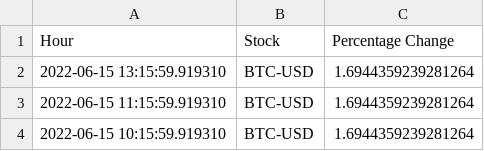
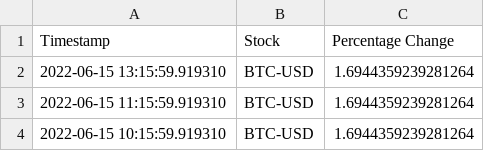
Before and after one commit to yotam201410/HTL-HF, a CSV file: Multi/results.csv, drawn as a sheet; only a part is shown.

```diff
--- a/Multi/results.csv
+++ b/Multi/results.csv
@@ -1,2 +1,2 @@
-Hour,Stock,Percentage Change
+Timestamp,Stock,Percentage Change
 2022-06-15 13:15:59.919310,BTC-USD,1.6944359239281264
```
Also changed, not shown: 1 other file.
